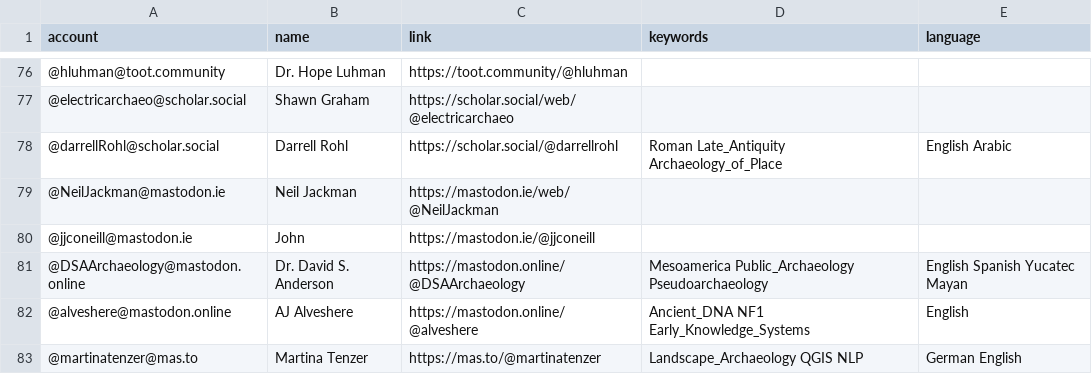
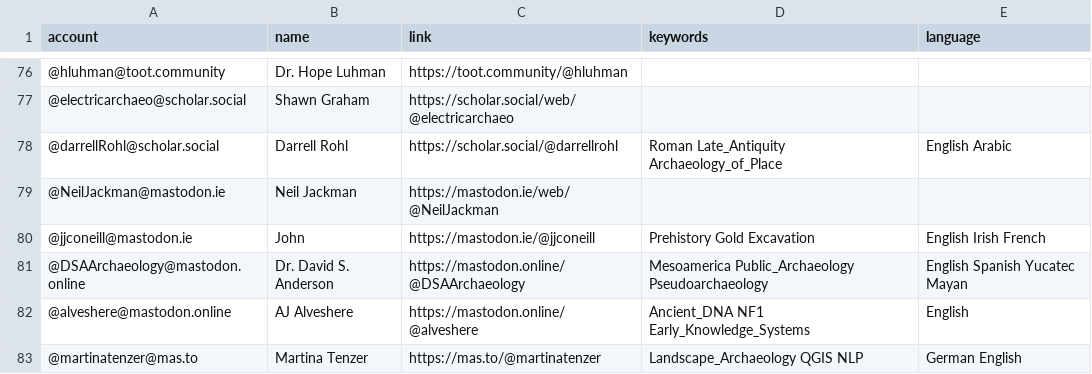
Before and after one commit to steko/Mastodon-Archaeology, a CSV file: resources/users.csv, drawn as a sheet; only a part is shown, gaps mark what is left out.

Commit message:
Update users.csv
keywords

```diff
--- a/resources/users.csv
+++ b/resources/users.csv
@@ -79,3 +79,3 @@ account,name,link,keywords,language
 @NeilJackman@mastodon.ie,Neil Jackman,https://mastodon.ie/web/@NeilJackman,,
-@jjconeill@mastodon.ie,John,https://mastodon.ie/@jjconeill,,
+@jjconeill@mastodon.ie,John,https://mastodon.ie/@jjconeill,Prehistory Gold Excavation,English Irish French
 @DSAArchaeology@mastodon.online,Dr. David S. Anderson,https://mastodon.online/@DSAArchaeology,Mesoamerica Public_Archaeology Pseudoarchaeology,English Spanish Yucatec Mayan
```
